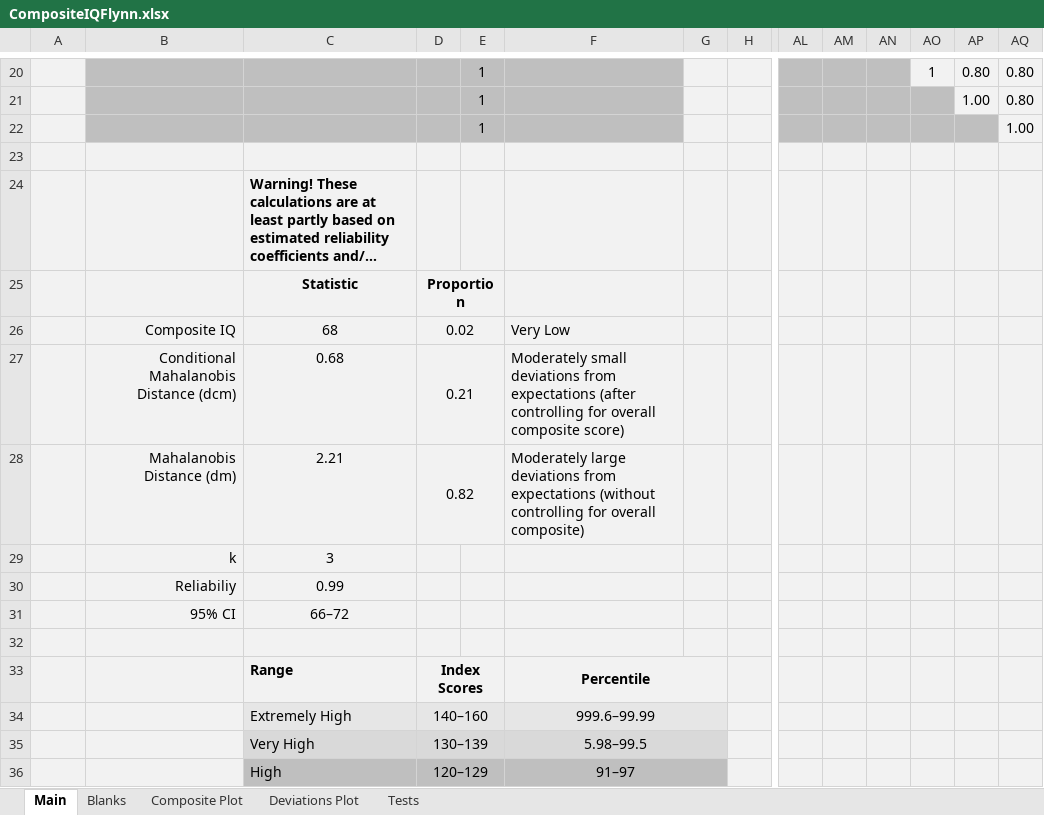
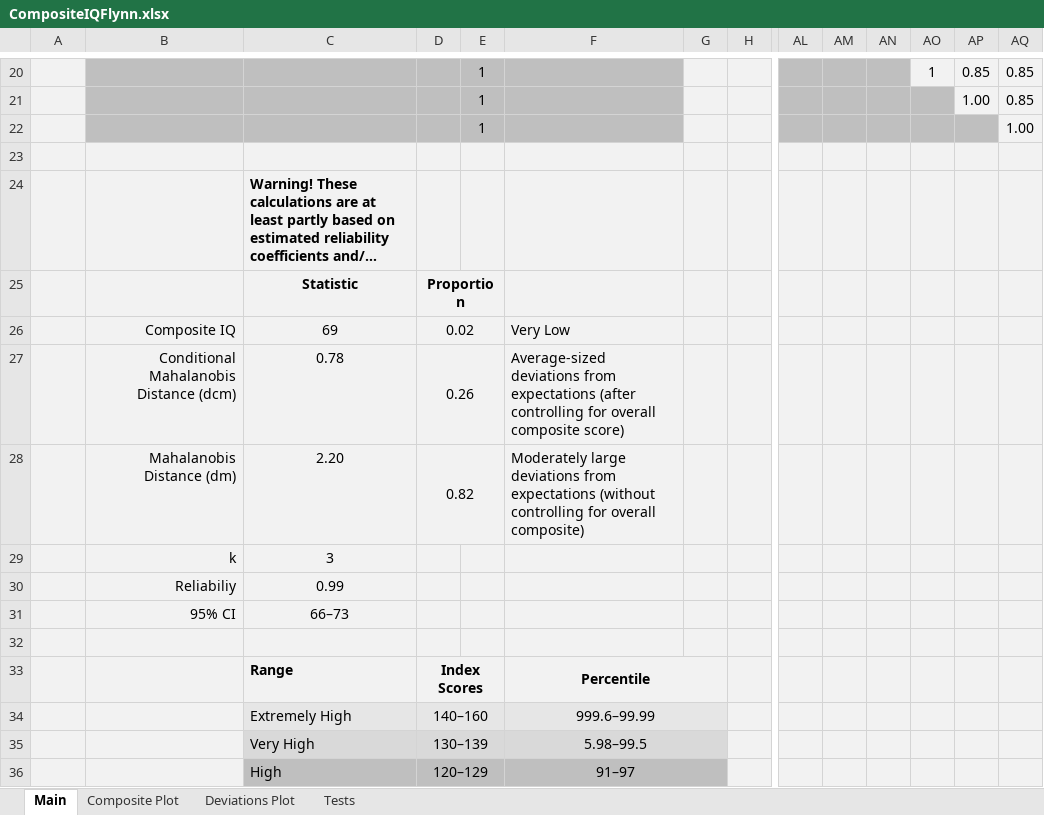
Before and after one commit to wjschne/assessingpsyche_resources, an Excel workbook: CompositeIQFlynn.xlsx, sheet Main, drawn as a sheet; only a part is shown, gaps mark what is left out; long unchanged cells end in …; values as stored, in another font and other column widths than the file's, no borders; charts and pictures and conditional formats not drawn; removed rows and columns are numbered as before the commit, all else as after; rows hold the shown columns only; the diff covers the shown part only; the diff names each change by its address in the sheet, - before the commit and + after, or states it on an @@ line.

Commit message:
add options to compositeIQ

```diff
--- a/CompositeIQFlynn.xlsx (sheet Main)
+++ b/CompositeIQFlynn.xlsx (sheet Main)
@@ sheet tab hidden: Blanks @@
-AP20: 0.80
+AP20: 0.85
-AQ20:AQ21: 0.80
+AQ20:AQ21: 0.85
-C26: 68
+C26: 69
-row 27:  | Conditional Mahalanobis Distance (dcm) | 0.68 | 0.21 |  | Moderately small deviations from expectations (after controlling for overall composite score)
+row 27:  | Conditional Mahalanobis Distance (dcm) | 0.78 | 0.26 |  | Average-sized deviations from expectations (after controlling for overall composite score)
-C28: 2.21
+C28: 2.20
-C31: 66–72
+C31: 66–73
```
Also changed, not shown: 17 added rows, 17 removed rows, 3 edited cells and cell formats elsewhere in this sheet, formulas that keep their value, charts or pictures.
